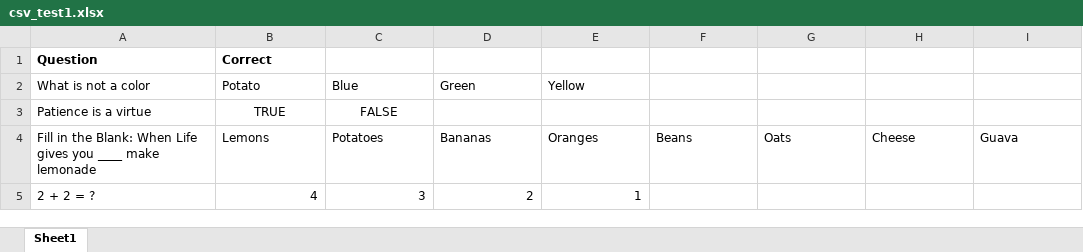
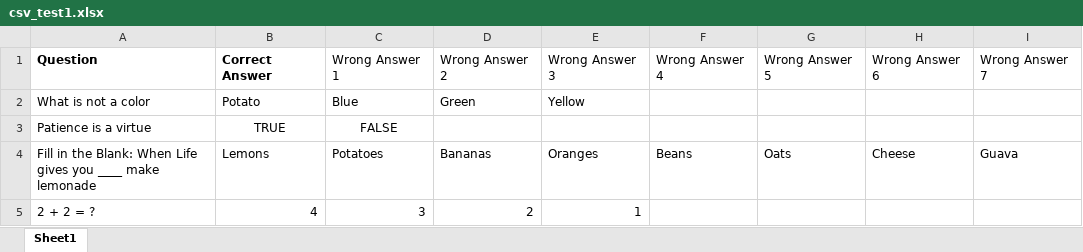
Before and after one commit to Rimax-Consulting/gatol-html-cs169-fa15, an Excel workbook: csv/csv_test1.xlsx, sheet Sheet1, drawn as a sheet; values as stored, in another font and other column widths than the file's, no borders; the diff names each change by its address in the sheet, - before the commit and + after, or states it on an @@ line.

```diff
--- a/csv/csv_test1.xlsx (sheet Sheet1)
+++ b/csv/csv_test1.xlsx (sheet Sheet1)
-B1: Correct
+B1: Correct Answer
-C1: (empty)
+C1: Wrong Answer 1
-D1: (empty)
+D1: Wrong Answer 2
-E1: (empty)
+E1: Wrong Answer 3
-F1: (empty)
+F1: Wrong Answer 4
-G1: (empty)
+G1: Wrong Answer 5
-H1: (empty)
+H1: Wrong Answer 6
-I1: (empty)
+I1: Wrong Answer 7
```
Also changed, not shown: 9 other files.
